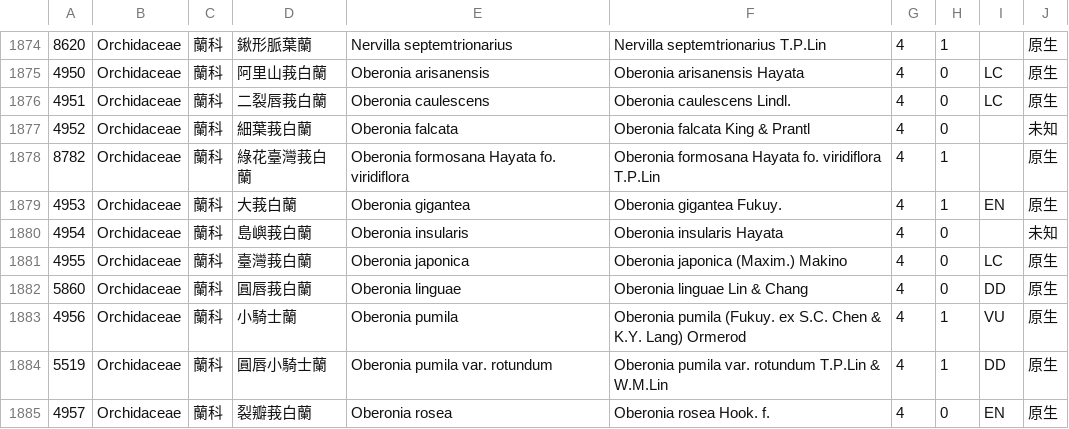
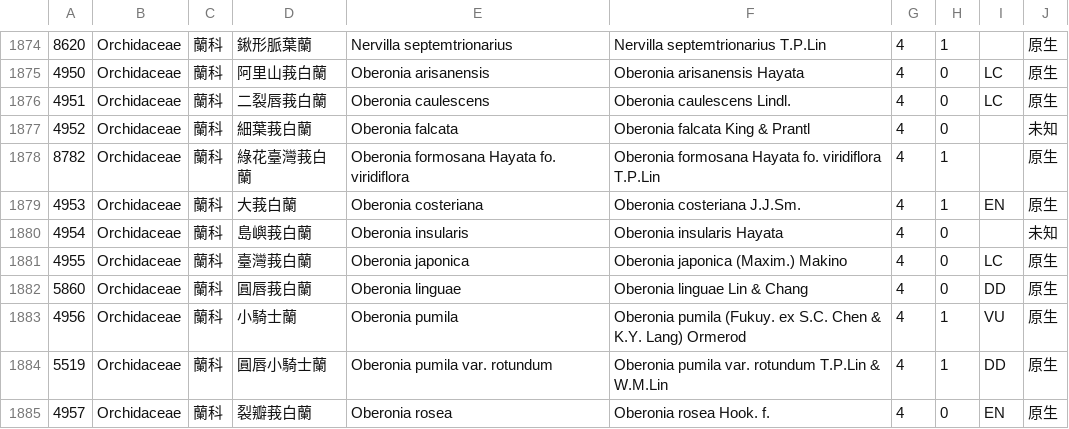
Before and after one commit to TaiBON/checklister, a CSV file: data/twnamelist_pg.csv, drawn as a sheet; only a part is shown, gaps mark what is left out.

```diff
--- a/data/twnamelist_pg.csv
+++ b/data/twnamelist_pg.csv
@@ -1878,3 +1878,3 @@
 8782|Orchidaceae|蘭科|綠花臺灣莪白蘭|Oberonia formosana Hayata fo. viridiflora|Oberonia formosana Hayata fo. viridiflora T.P.Lin|4|1||原生
-4953|Orchidaceae|蘭科|大莪白蘭|Oberonia gigantea|Oberonia gigantea Fukuy.|4|1|EN|原生
+4953|Orchidaceae|蘭科|大莪白蘭|Oberonia costeriana|Oberonia costeriana J.J.Sm.|4|1|EN|原生
 4954|Orchidaceae|蘭科|島嶼莪白蘭|Oberonia insularis|Oberonia insularis Hayata|4|0||未知
```
Also changed, not shown: 2 other files.
